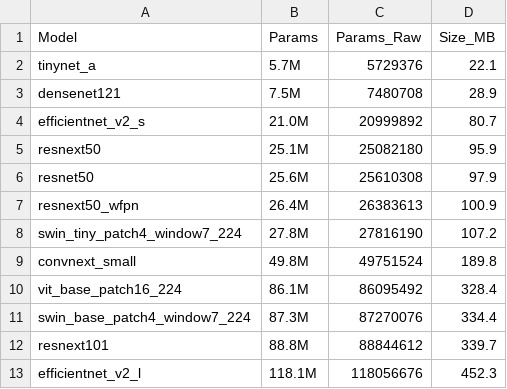
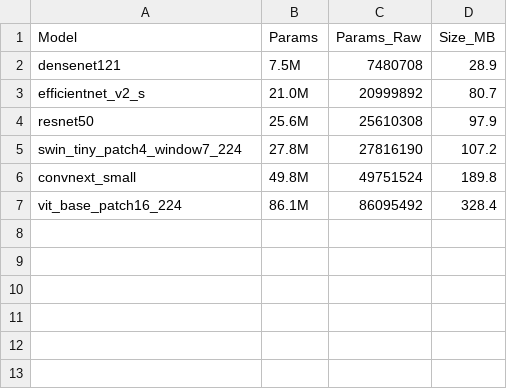
Before and after one commit to yis9730/PI_Classification, a CSV file: code/core/model_params_reference.csv, drawn as a sheet; the diff names each change by its address in the sheet, - before the commit and + after, or states it on an @@ line.

Commit message:
Limit classification references to final six models

```diff
--- a/code/core/model_params_reference.csv
+++ b/code/core/model_params_reference.csv
-row 2: tinynet_a | 5.7M | 5729376 | 22.1
-row 5: resnext50 | 25.1M | 25082180 | 95.9
-row 7: resnext50_wfpn | 26.4M | 26383613 | 100.9
-row 11: swin_base_patch4_window7_224 | 87.3M | 87270076 | 334.4
-row 12: resnext101 | 88.8M | 88844612 | 339.7
-row 13: efficientnet_v2_l | 118.1M | 118056676 | 452.3
```
Also changed, not shown: 5 other files.
